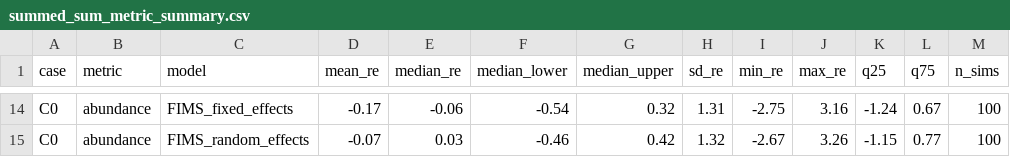
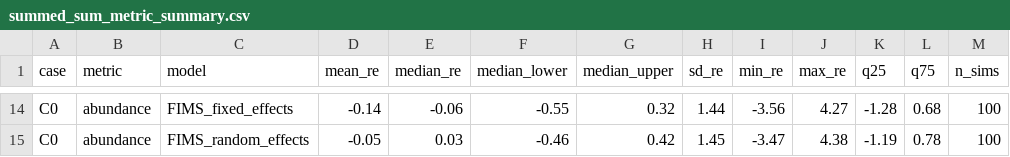
Before and after one commit to NOAA-FIMS/model-comparison-project, a CSV file: C0/figure/summed_sum_metric_summary.csv, drawn as a sheet; only a part is shown, gaps mark what is left out; the diff covers the shown part only; the diff names each change by its address in the sheet, - before the commit and + after, or states it on an @@ line.

```diff
--- a/C0/figure/summed_sum_metric_summary.csv
+++ b/C0/figure/summed_sum_metric_summary.csv
-D14 (mean_re): -0.17
+D14 (mean_re): -0.14
-F14 (median_lower): -0.54
+F14 (median_lower): -0.55
-H14 (sd_re): 1.31
+H14 (sd_re): 1.44
-I14 (min_re): -2.75
+I14 (min_re): -3.56
-J14 (max_re): 3.16
+J14 (max_re): 4.27
-K14 (q25): -1.24
+K14 (q25): -1.28
-L14 (q75): 0.67
+L14 (q75): 0.68
-D15 (mean_re): -0.07
+D15 (mean_re): -0.05
-H15 (sd_re): 1.32
+H15 (sd_re): 1.45
-I15 (min_re): -2.67
+I15 (min_re): -3.47
-J15 (max_re): 3.26
+J15 (max_re): 4.38
-K15 (q25): -1.15
+K15 (q25): -1.19
-L15 (q75): 0.77
+L15 (q75): 0.78
```
Also changed, not shown: 68 edited cells elsewhere in this file, C0/figure/convergence_rates.csv, C0/figure/median_absolute_relative_error_summary.csv, 18 other files.
